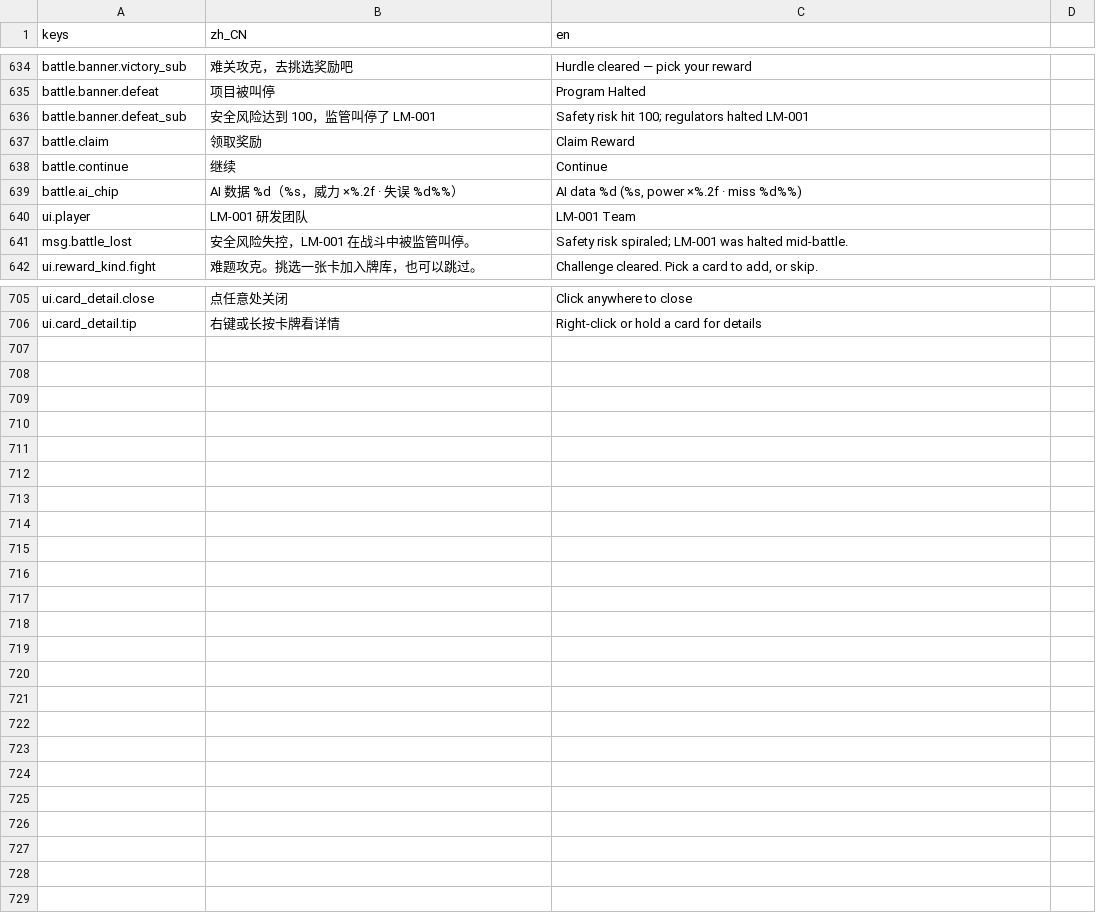
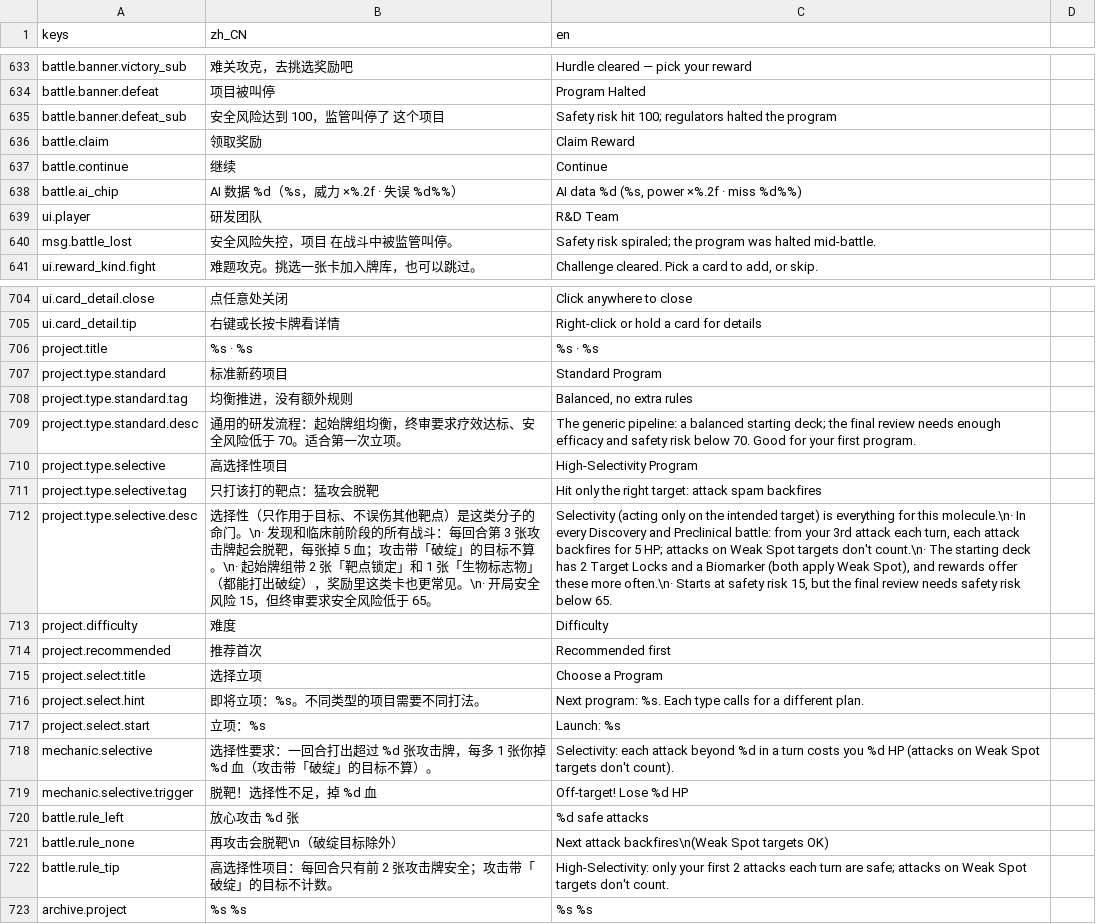
Before and after one commit to bug1024/LastMolecule, a CSV file: localization/translations.csv, drawn as a sheet; only a part is shown, gaps mark what is left out; addresses are those after the commit; the diff covers the shown part only; the diff names each change by its address in the sheet, - before the commit and + after, or states it on an @@ line.

```diff
--- a/localization/translations.csv
+++ b/localization/translations.csv
-B635 (zh_CN): 安全风险达到 100，监管叫停了 LM-001
+B635 (zh_CN): 安全风险达到 100，监管叫停了 这个项目
-C635 (en): …regulators halted LM-001
+C635 (en): …regulators halted the program
-B639 (zh_CN): LM-001 研发团队
+B639 (zh_CN): 研发团队
-C639 (en): LM-001 Team
+C639 (en): R&D Team
-B640 (zh_CN): 安全风险失控，LM-001 在战斗中被监管叫停。
+B640 (zh_CN): 安全风险失控，项目 在战斗中被监管叫停。
-C640 (en): …risk spiraled; LM-001 was halted…
+C640 (en): …risk spiraled; the program was halted…
+row 706: project.title | %s · %s | %s · %s
+row 707: project.type.standard | 标准新药项目 | Standard Program
+row 708: project.type.standard.tag | 均衡推进，没有额外规则 | Balanced, no extra rules
+row 709: project.type.standard.desc | 通用的研发流程：起始牌组均衡，终审要求疗效达标、安全风险低于 70。适合第一次立项。 | The generic pipeline: a balanced starting deck; the final review needs enough efficacy and safety risk below 70. Good for your first program.
+row 710: project.type.selective | 高选择性项目 | High-Selectivity Program
+row 711: project.type.selective.tag | 只打该打的靶点：猛攻会脱靶 | Hit only the right target: attack spam backfires
+row 712: project.type.selective.desc | 选择性（只作用于目标、不误伤其他靶点）是这类分子的命门。\n· 发现和临床前阶段的所有战斗：每回合第 3 张攻击牌起会脱靶，每张掉 5 血；攻击带「破绽」的目标不算。\n· 起始牌组带 2 张「靶点锁定」和 1 张「生物标志物」（都能打出破绽），奖励里这类卡也更常见。\n· 开局安全风险 15，但终审要求安全风险低于 65。 | Selectivity (acting only on the intended target) is everything for this molecule.\n· In every Discovery and Preclinical battle: from your 3rd attack each turn, each attack backfires for 5 HP; attacks on Weak Spot targets don't count.\n· The starting deck has 2 Target Locks and a Biomarker (both apply Weak Spot), and rewards offer these more often.\n· Starts at safety risk 15, but the final review needs safety risk below 65.
+row 713: project.difficulty | 难度 | Difficulty
+row 714: project.recommended | 推荐首次 | Recommended first
+row 715: project.select.title | 选择立项 | Choose a Program
+row 716: project.select.hint | 即将立项：%s。不同类型的项目需要不同打法。 | Next program: %s. Each type calls for a different plan.
+row 717: project.select.start | 立项：%s | Launch: %s
+row 718: mechanic.selective | 选择性要求：一回合打出超过 %d 张攻击牌，每多 1 张你掉 %d 血（攻击带「破绽」的目标不算）。 | Selectivity: each attack beyond %d in a turn costs you %d HP (attacks on Weak Spot targets don't count).
+row 719: mechanic.selective.trigger | 脱靶！选择性不足，掉 %d 血 | Off-target! Lose %d HP
+row 720: battle.rule_left | 放心攻击 %d 张 | %d safe attacks
+row 721: battle.rule_none | 再攻击会脱靶\n（破绽目标除外） | Next attack backfires\n(Weak Spot targets OK)
+row 722: battle.rule_tip | 高选择性项目：每回合只有前 2 张攻击牌安全；攻击带「破绽」的目标不计数。 | High-Selectivity: only your first 2 attacks each turn are safe; attacks on Weak Spot targets don't count.
+row 723: archive.project | %s %s | %s %s
```
Also changed, not shown: 1 removed row and 12 edited cells elsewhere in this file, 18 other files.
